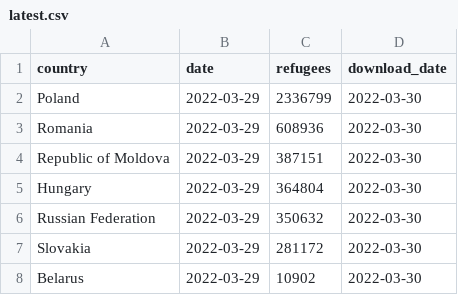
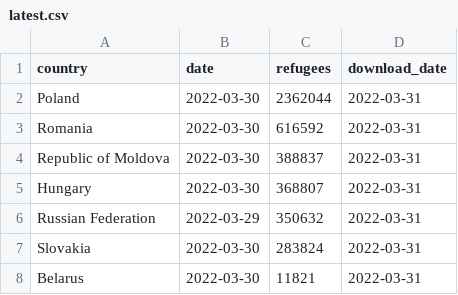
Before and after one commit to datadesk/ukraine-refugee-tracker, a CSV file: processed/latest.csv, drawn as a sheet.

```diff
--- a/processed/latest.csv
+++ b/processed/latest.csv
@@ -1,8 +1,8 @@
 country,date,refugees,download_date
-Poland,2022-03-29,2336799,2022-03-30
-Romania,2022-03-29,608936,2022-03-30
-Republic of Moldova,2022-03-29,387151,2022-03-30
-Hungary,2022-03-29,364804,2022-03-30
-Russian Federation,2022-03-29,350632,2022-03-30
-Slovakia,2022-03-29,281172,2022-03-30
-Belarus,2022-03-29,10902,2022-03-30
+Poland,2022-03-30,2362044,2022-03-31
+Romania,2022-03-30,616592,2022-03-31
+Republic of Moldova,2022-03-30,388837,2022-03-31
+Hungary,2022-03-30,368807,2022-03-31
+Russian Federation,2022-03-29,350632,2022-03-31
+Slovakia,2022-03-30,283824,2022-03-31
+Belarus,2022-03-30,11821,2022-03-31
```
Also changed, not shown: 3 other files.
